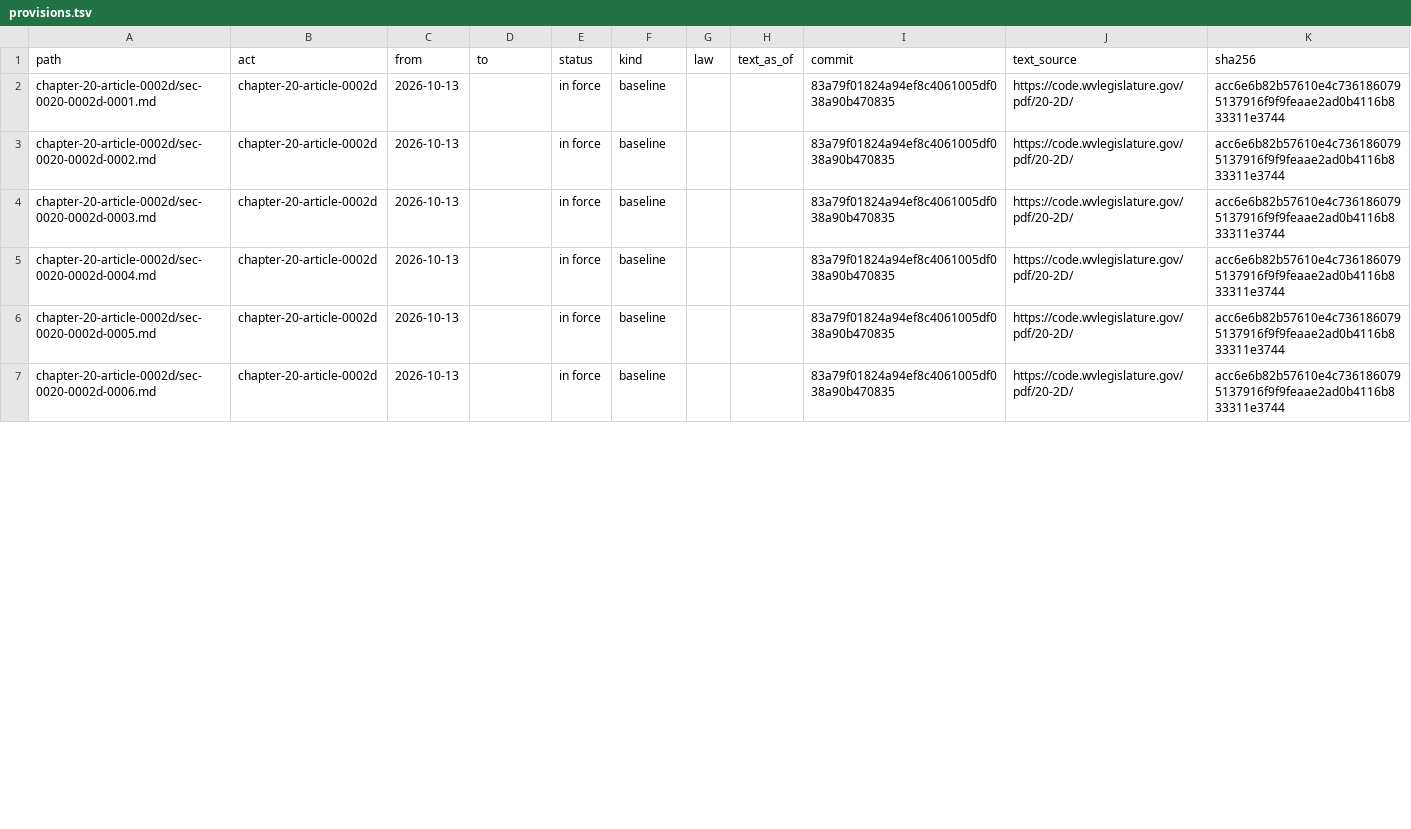
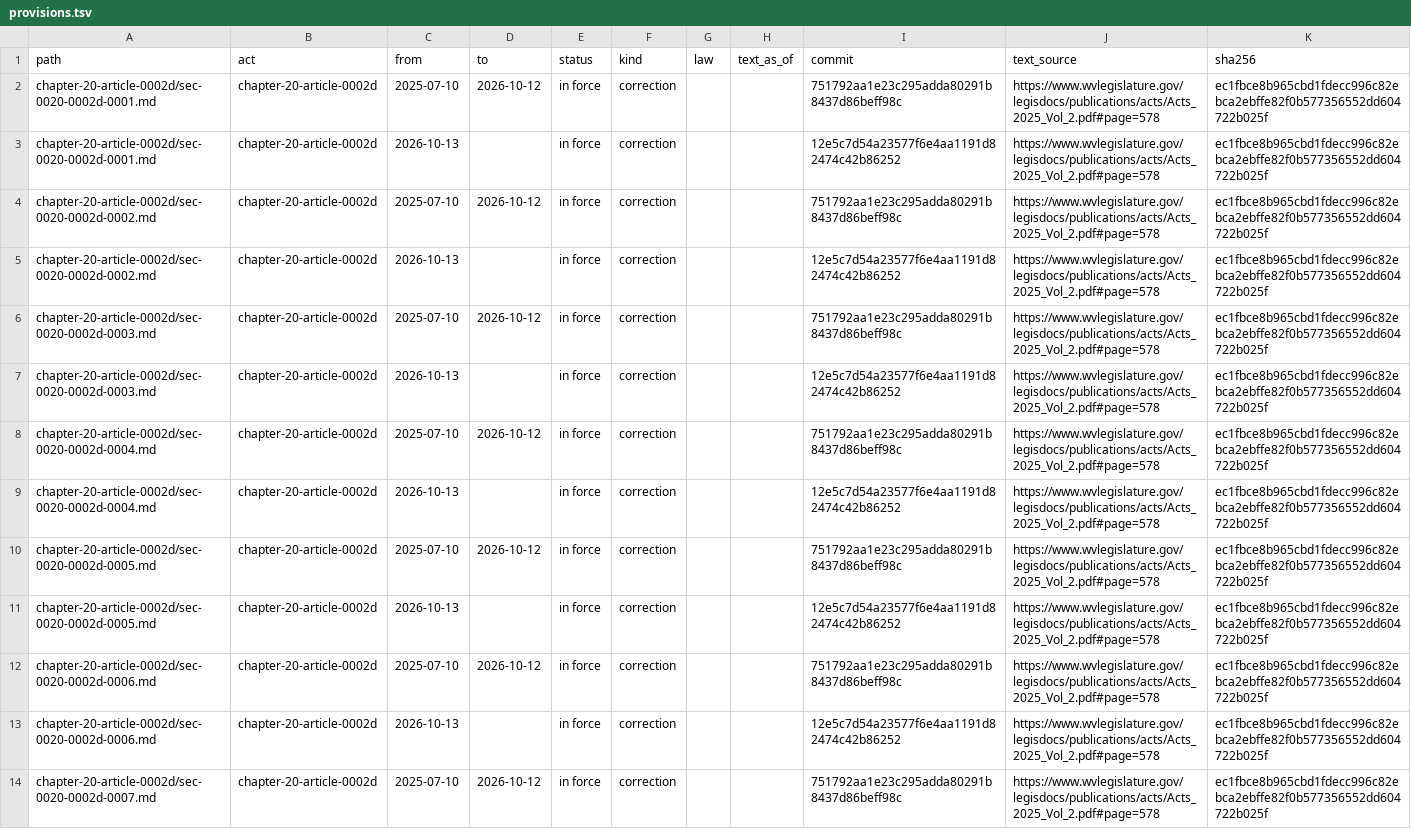
Before and after one commit to lexifina/united-states-west-virginia-law, a TSV file: data/provisions.tsv, drawn as a sheet; only a part is shown; the diff covers the shown part only.

Commit message:
Documentation, tables, tools and REPRODUCE.md
Appended 2 commits to deb851a41033 (2 of them corrections); corpus sha256 c28b5cc8d7992770409d0da5324697dc2352a3ac4785869d449944cac9b21549, data retrieved 2026-11-13.

Kind: documentation

```diff
--- a/data/provisions.tsv
+++ b/data/provisions.tsv
@@ -1,7 +1,14 @@
 path	act	from	to	status	kind	law	text_as_of	commit	text_source	sha256
-chapter-20-article-0002d/sec-0020-0002d-0001.md	chapter-20-article-0002d	2026-10-13		in force	baseline			83a79f01824a94ef8c4061005df038a90b470835	https://code.wvlegislature.gov/pdf/20-2D/	acc6e6b82b57610e4c7361860795137916f9f9feaae2ad0b4116b833311e3744
-chapter-20-article-0002d/sec-0020-0002d-0002.md	chapter-20-article-0002d	2026-10-13		in force	baseline			83a79f01824a94ef8c4061005df038a90b470835	https://code.wvlegislature.gov/pdf/20-2D/	acc6e6b82b57610e4c7361860795137916f9f9feaae2ad0b4116b833311e3744
-chapter-20-article-0002d/sec-0020-0002d-0003.md	chapter-20-article-0002d	2026-10-13		in force	baseline			83a79f01824a94ef8c4061005df038a90b470835	https://code.wvlegislature.gov/pdf/20-2D/	acc6e6b82b57610e4c7361860795137916f9f9feaae2ad0b4116b833311e3744
-chapter-20-article-0002d/sec-0020-0002d-0004.md	chapter-20-article-0002d	2026-10-13		in force	baseline			83a79f01824a94ef8c4061005df038a90b470835	https://code.wvlegislature.gov/pdf/20-2D/	acc6e6b82b57610e4c7361860795137916f9f9feaae2ad0b4116b833311e3744
-chapter-20-article-0002d/sec-0020-0002d-0005.md	chapter-20-article-0002d	2026-10-13		in force	baseline			83a79f01824a94ef8c4061005df038a90b470835	https://code.wvlegislature.gov/pdf/20-2D/	acc6e6b82b57610e4c7361860795137916f9f9feaae2ad0b4116b833311e3744
-chapter-20-article-0002d/sec-0020-0002d-0006.md	chapter-20-article-0002d	2026-10-13		in force	baseline			83a79f01824a94ef8c4061005df038a90b470835	https://code.wvlegislature.gov/pdf/20-2D/	acc6e6b82b57610e4c7361860795137916f9f9feaae2ad0b4116b833311e3744
+chapter-20-article-0002d/sec-0020-0002d-0001.md	chapter-20-article-0002d	2025-07-10	2026-10-12	in force	correction			751792aa1e23c295adda80291b8437d86beff98c	https://www.wvlegislature.gov/legisdocs/publications/acts/Acts_2025_Vol_2.pdf#page=578	ec1fbce8b965cbd1fdecc996c82ebca2ebffe82f0b577356552dd604722b025f
+chapter-20-article-0002d/sec-0020-0002d-0001.md	chapter-20-article-0002d	2026-10-13		in force	correction			12e5c7d54a23577f6e4aa1191d82474c42b86252	https://www.wvlegislature.gov/legisdocs/publications/acts/Acts_2025_Vol_2.pdf#page=578	ec1fbce8b965cbd1fdecc996c82ebca2ebffe82f0b577356552dd604722b025f
+chapter-20-article-0002d/sec-0020-0002d-0002.md	chapter-20-article-0002d	2025-07-10	2026-10-12	in force	correction			751792aa1e23c295adda80291b8437d86beff98c	https://www.wvlegislature.gov/legisdocs/publications/acts/Acts_2025_Vol_2.pdf#page=578	ec1fbce8b965cbd1fdecc996c82ebca2ebffe82f0b577356552dd604722b025f
+chapter-20-article-0002d/sec-0020-0002d-0002.md	chapter-20-article-0002d	2026-10-13		in force	correction			12e5c7d54a23577f6e4aa1191d82474c42b86252	https://www.wvlegislature.gov/legisdocs/publications/acts/Acts_2025_Vol_2.pdf#page=578	ec1fbce8b965cbd1fdecc996c82ebca2ebffe82f0b577356552dd604722b025f
+chapter-20-article-0002d/sec-0020-0002d-0003.md	chapter-20-article-0002d	2025-07-10	2026-10-12	in force	correction			751792aa1e23c295adda80291b8437d86beff98c	https://www.wvlegislature.gov/legisdocs/publications/acts/Acts_2025_Vol_2.pdf#page=578	ec1fbce8b965cbd1fdecc996c82ebca2ebffe82f0b577356552dd604722b025f
+chapter-20-article-0002d/sec-0020-0002d-0003.md	chapter-20-article-0002d	2026-10-13		in force	correction			12e5c7d54a23577f6e4aa1191d82474c42b86252	https://www.wvlegislature.gov/legisdocs/publications/acts/Acts_2025_Vol_2.pdf#page=578	ec1fbce8b965cbd1fdecc996c82ebca2ebffe82f0b577356552dd604722b025f
+chapter-20-article-0002d/sec-0020-0002d-0004.md	chapter-20-article-0002d	2025-07-10	2026-10-12	in force	correction			751792aa1e23c295adda80291b8437d86beff98c	https://www.wvlegislature.gov/legisdocs/publications/acts/Acts_2025_Vol_2.pdf#page=578	ec1fbce8b965cbd1fdecc996c82ebca2ebffe82f0b577356552dd604722b025f
+chapter-20-article-0002d/sec-0020-0002d-0004.md	chapter-20-article-0002d	2026-10-13		in force	correction			12e5c7d54a23577f6e4aa1191d82474c42b86252	https://www.wvlegislature.gov/legisdocs/publications/acts/Acts_2025_Vol_2.pdf#page=578	ec1fbce8b965cbd1fdecc996c82ebca2ebffe82f0b577356552dd604722b025f
+chapter-20-article-0002d/sec-0020-0002d-0005.md	chapter-20-article-0002d	2025-07-10	2026-10-12	in force	correction			751792aa1e23c295adda80291b8437d86beff98c	https://www.wvlegislature.gov/legisdocs/publications/acts/Acts_2025_Vol_2.pdf#page=578	ec1fbce8b965cbd1fdecc996c82ebca2ebffe82f0b577356552dd604722b025f
+chapter-20-article-0002d/sec-0020-0002d-0005.md	chapter-20-article-0002d	2026-10-13		in force	correction			12e5c7d54a23577f6e4aa1191d82474c42b86252	https://www.wvlegislature.gov/legisdocs/publications/acts/Acts_2025_Vol_2.pdf#page=578	ec1fbce8b965cbd1fdecc996c82ebca2ebffe82f0b577356552dd604722b025f
+chapter-20-article-0002d/sec-0020-0002d-0006.md	chapter-20-article-0002d	2025-07-10	2026-10-12	in force	correction			751792aa1e23c295adda80291b8437d86beff98c	https://www.wvlegislature.gov/legisdocs/publications/acts/Acts_2025_Vol_2.pdf#page=578	ec1fbce8b965cbd1fdecc996c82ebca2ebffe82f0b577356552dd604722b025f
+chapter-20-article-0002d/sec-0020-0002d-0006.md	chapter-20-article-0002d	2026-10-13		in force	correction			12e5c7d54a23577f6e4aa1191d82474c42b86252	https://www.wvlegislature.gov/legisdocs/publications/acts/Acts_2025_Vol_2.pdf#page=578	ec1fbce8b965cbd1fdecc996c82ebca2ebffe82f0b577356552dd604722b025f
+chapter-20-article-0002d/sec-0020-0002d-0007.md	chapter-20-article-0002d	2025-07-10	2026-10-12	in force	correction			751792aa1e23c295adda80291b8437d86beff98c	https://www.wvlegislature.gov/legisdocs/publications/acts/Acts_2025_Vol_2.pdf#page=578	ec1fbce8b965cbd1fdecc996c82ebca2ebffe82f0b577356552dd604722b025f
```
Also changed, not shown: 2 added rows and 12 edited cells elsewhere in this file, 7 other files.
